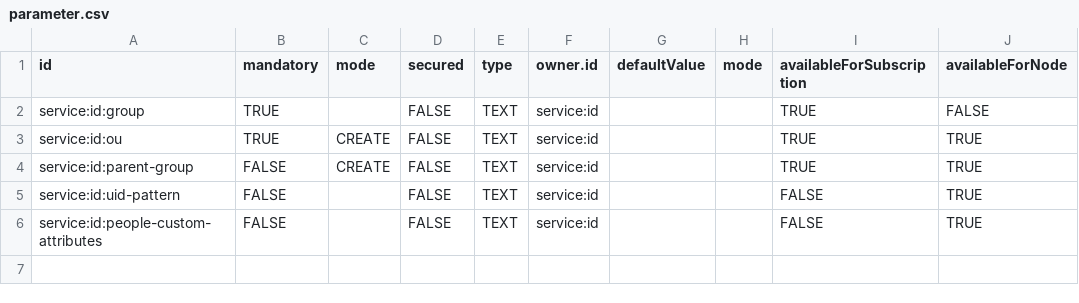
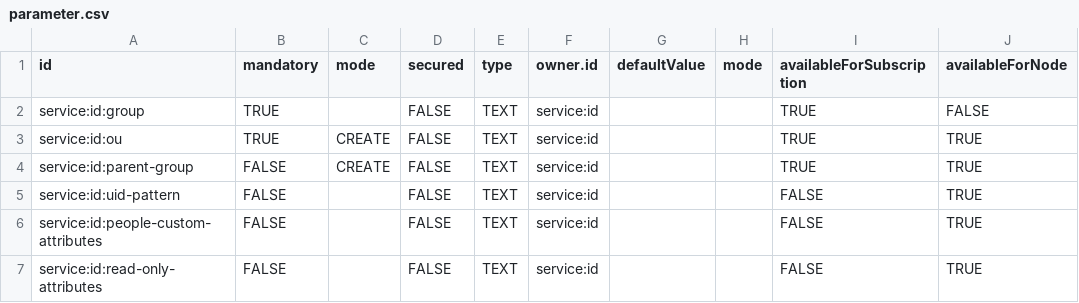
Before and after one commit to ligoj/plugin-id, a CSV file: src/main/resources/csv/parameter.csv, drawn as a sheet; the diff names each change by its address in the sheet, - before the commit and + after, or states it on an @@ line.

Commit message:
feat: add read-only attributes support and update user edit dialog to reflect changes

```diff
--- a/src/main/resources/csv/parameter.csv
+++ b/src/main/resources/csv/parameter.csv
+row 7: service:id:read-only-attributes | FALSE |  | FALSE | TEXT | service:id |  |  | FALSE | TRUE
```
Also changed, not shown: 10 other files.
